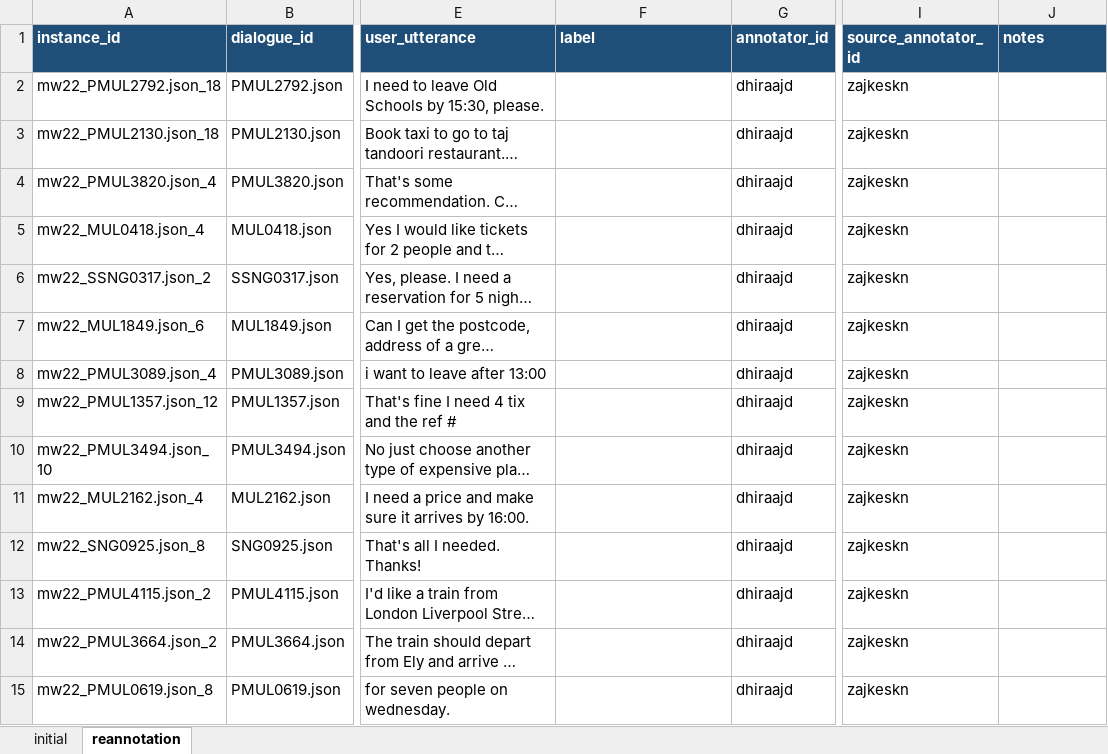
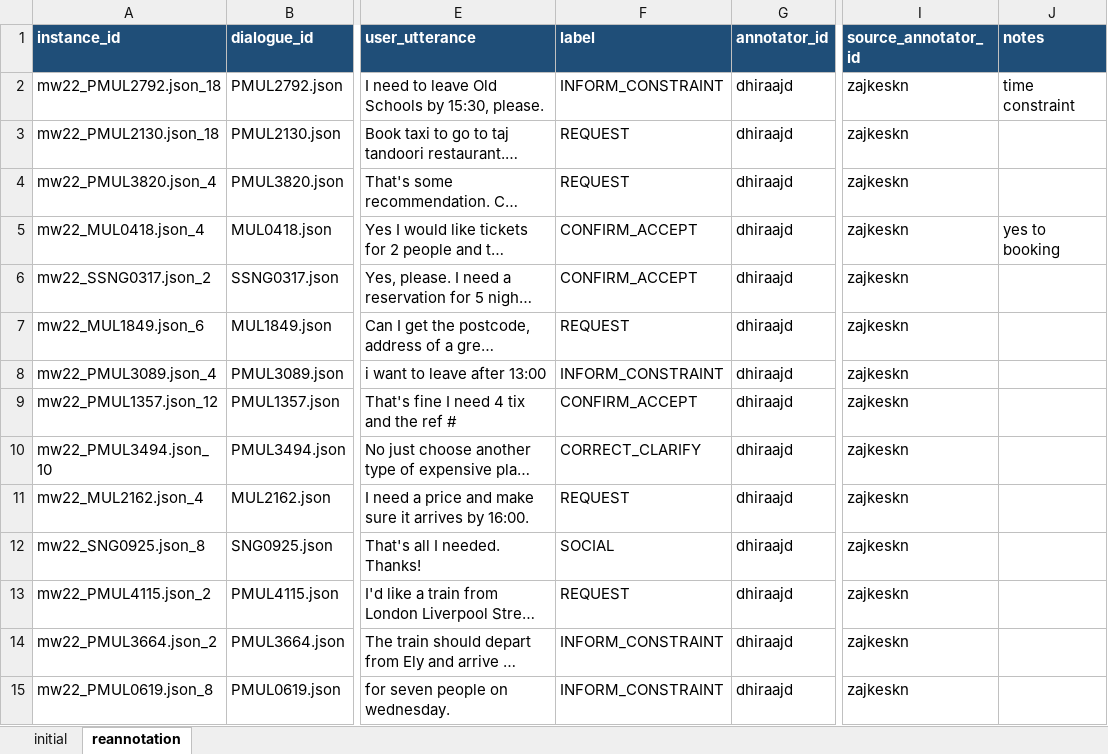
Before and after one commit to mayowa2133/4nl3-project, an Excel workbook: annotation/excel/dhiraajd_annotation.xlsx, sheet reannotation, drawn as a sheet; only a part is shown, gaps mark what is left out; long unchanged cells end in …; values as stored, in another font and other column widths than the file's, no borders; the diff covers the shown part only; the diff names each change by its address in the sheet, - before the commit and + after, or states it on an @@ line.

```diff
--- a/annotation/excel/dhiraajd_annotation.xlsx (sheet reannotation)
+++ b/annotation/excel/dhiraajd_annotation.xlsx (sheet reannotation)
-F2 (label): (empty)
+F2 (label): INFORM_CONSTRAINT
-J2 (notes): (empty)
+J2 (notes): time constraint
-F3:F4 (label): (empty)
+F3:F4 (label): REQUEST
-F5:F6 (label): (empty)
+F5:F6 (label): CONFIRM_ACCEPT
-J5 (notes): (empty)
+J5 (notes): yes to booking
-F7 (label): (empty)
+F7 (label): REQUEST
-F8 (label): (empty)
+F8 (label): INFORM_CONSTRAINT
-F9 (label): (empty)
+F9 (label): CONFIRM_ACCEPT
-F10 (label): (empty)
+F10 (label): CORRECT_CLARIFY
-F11 (label): (empty)
+F11 (label): REQUEST
-F12 (label): (empty)
+F12 (label): SOCIAL
-F13 (label): (empty)
+F13 (label): REQUEST
-F14:F15 (label): (empty)
+F14:F15 (label): INFORM_CONSTRAINT
```
Also changed, not shown: 31 edited cells elsewhere in this sheet, sheet initial, 3 other files.
